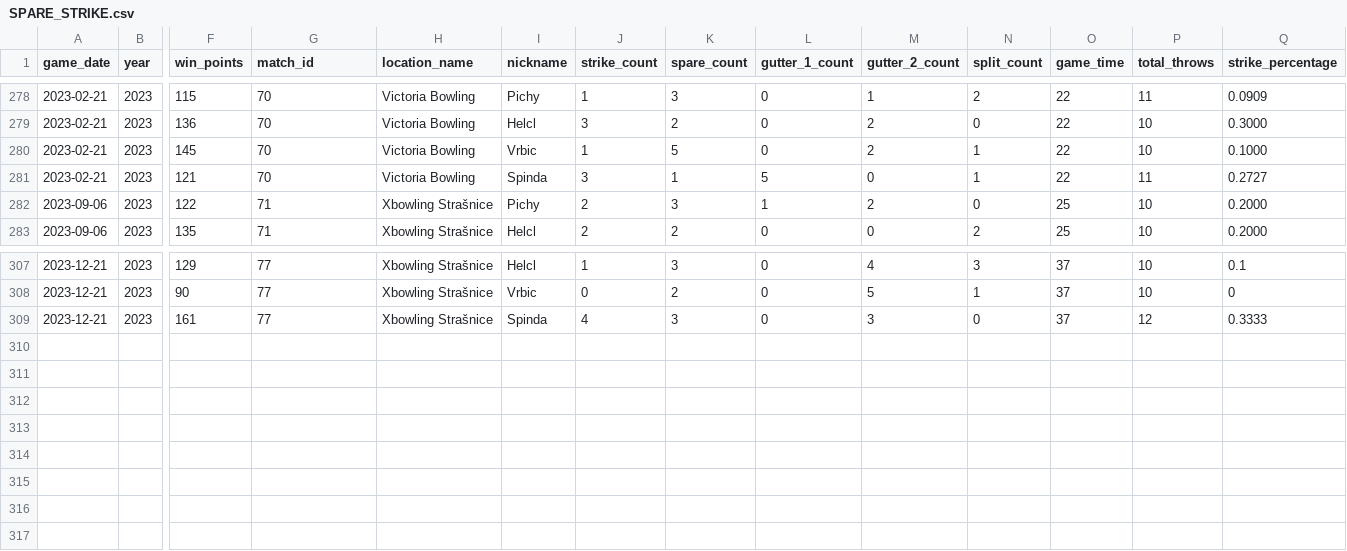
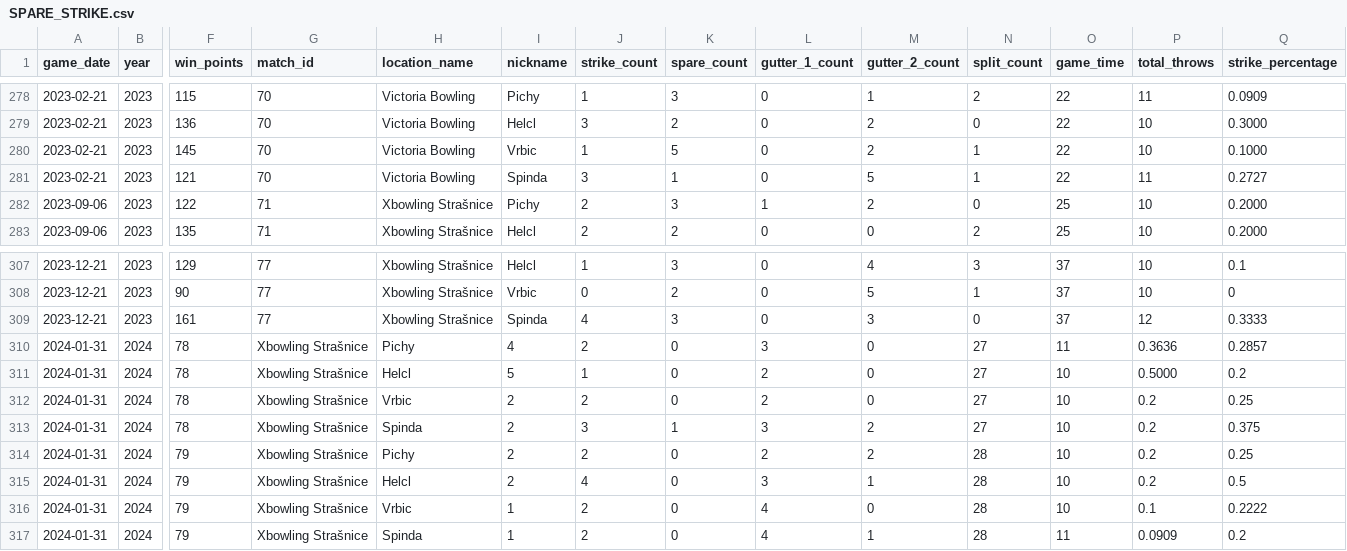
Before and after one commit to P33Rview/Bowling_league_app, a CSV file: datasets/SPARE_STRIKE.csv, drawn as a sheet; only a part is shown, gaps mark what is left out; rows hold the shown columns only; the diff names each change by its address in the sheet, - before the commit and + after, or states it on an @@ line.

Commit message:
Update SPARE_STRIKE.csv

```diff
--- a/datasets/SPARE_STRIKE.csv
+++ b/datasets/SPARE_STRIKE.csv
-L281 (gutter_1_count): 5
+L281 (gutter_1_count): 0
-M281 (gutter_2_count): 0
+M281 (gutter_2_count): 5
+row 310: 2024-01-31 | 2024 | 78 | Xbowling Strašnice | Pichy | 4 | 2 | 0 | 3 | 0 | 27 | 11 | 0.3636 | 0.2857
+row 311: 2024-01-31 | 2024 | 78 | Xbowling Strašnice | Helcl | 5 | 1 | 0 | 2 | 0 | 27 | 10 | 0.5000 | 0.2
+row 312: 2024-01-31 | 2024 | 78 | Xbowling Strašnice | Vrbic | 2 | 2 | 0 | 2 | 0 | 27 | 10 | 0.2 | 0.25
+row 313: 2024-01-31 | 2024 | 78 | Xbowling Strašnice | Spinda | 2 | 3 | 1 | 3 | 2 | 27 | 10 | 0.2 | 0.375
+row 314: 2024-01-31 | 2024 | 79 | Xbowling Strašnice | Pichy | 2 | 2 | 0 | 2 | 2 | 28 | 10 | 0.2 | 0.25
+row 315: 2024-01-31 | 2024 | 79 | Xbowling Strašnice | Helcl | 2 | 4 | 0 | 3 | 1 | 28 | 10 | 0.2 | 0.5
+row 316: 2024-01-31 | 2024 | 79 | Xbowling Strašnice | Vrbic | 1 | 2 | 0 | 4 | 0 | 28 | 10 | 0.1 | 0.2222
+row 317: 2024-01-31 | 2024 | 79 | Xbowling Strašnice | Spinda | 1 | 2 | 0 | 4 | 1 | 28 | 11 | 0.0909 | 0.2
```
